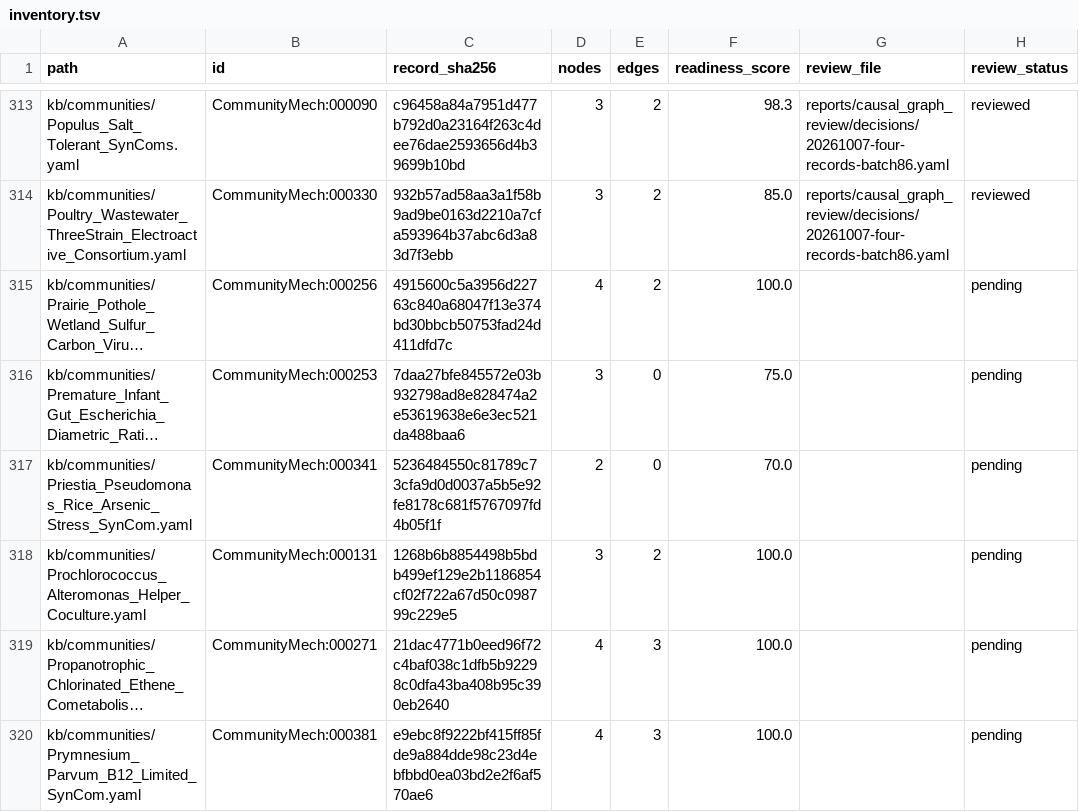
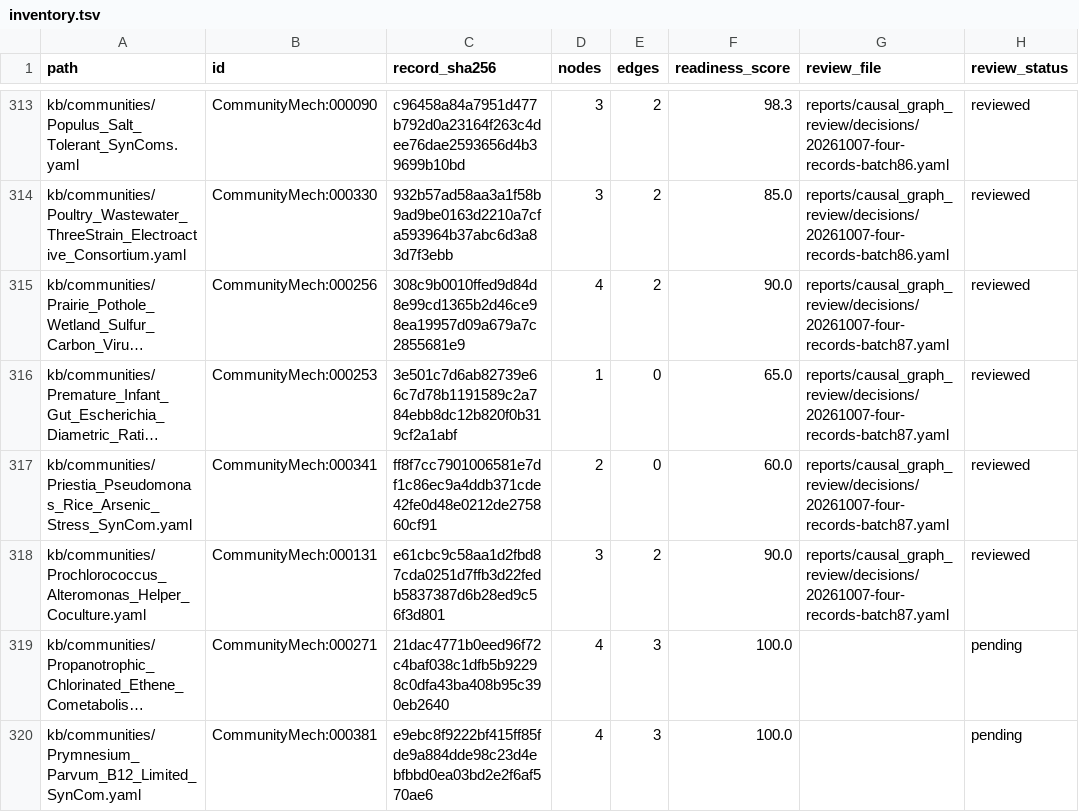
Before and after one commit to CultureBotAI/CommunityMech, a TSV file: reports/causal_graph_review/inventory.tsv, drawn as a sheet; only a part is shown, gaps mark what is left out; long unchanged cells end in …; the diff names each change by its address in the sheet, - before the commit and + after, or states it on an @@ line.

Commit message:
Bound wetland and host-helper graphs to measured evidence

```diff
--- a/reports/causal_graph_review/inventory.tsv
+++ b/reports/causal_graph_review/inventory.tsv
-C315 (record_sha256): 4915600c5a3956d22763c840a68047f13e374bd30bbcb50753fad24d411dfd7c
+C315 (record_sha256): 308c9b0010ffed9d84d8e99cd1365b2d46ce98ea19957d09a679a7c2855681e9
-F315 (readiness_score): 100.0
+F315 (readiness_score): 90.0
-G315:G318 (review_file): (empty)
+G315:G318 (review_file): reports/causal_graph_review/decisions/20261007-four-records-batch87.yaml
-H315:H318 (review_status): pending
+H315:H318 (review_status): reviewed
-C316 (record_sha256): 7daa27bfe845572e03b932798ad8e828474a2e53619638e6e3ec521da488baa6
+C316 (record_sha256): 3e501c7d6ab82739e66c7d78b1191589c2a784ebb8dc12b820f0b319cf2a1abf
-D316 (nodes): 3
+D316 (nodes): 1
-F316 (readiness_score): 75.0
+F316 (readiness_score): 65.0
-C317 (record_sha256): 5236484550c81789c73cfa9d0d0037a5b5e92fe8178c681f5767097fd4b05f1f
+C317 (record_sha256): ff8f7cc7901006581e7df1c86ec9a4ddb371cde42fe0d48e0212de275860cf91
-F317 (readiness_score): 70.0
+F317 (readiness_score): 60.0
-C318 (record_sha256): 1268b6b8854498b5bdb499ef129e2b1186854cf02f722a67d50c098799c229e5
+C318 (record_sha256): e61cbc9c58aa1d2fbd87cda0251d7ffb3d22fedb5837387d6b28ed9c56f3d801
-F318 (readiness_score): 100.0
+F318 (readiness_score): 90.0
```
Also changed, not shown: 19 other files.
